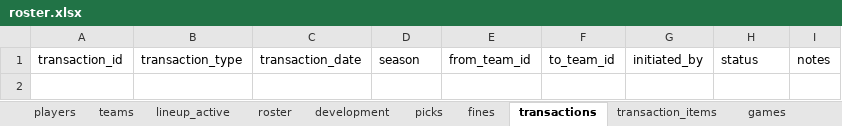
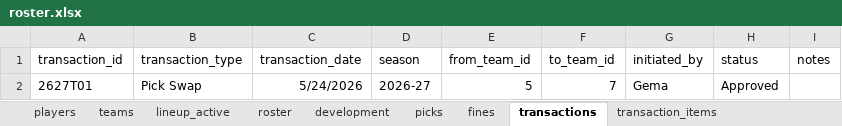
Before and after one commit to filipebrito23/Fantasy-unificado, an Excel workbook: roster.xlsx, sheet transactions, drawn as a sheet; values as stored, in another font and other column widths than the file's, no borders; the diff names each change by its address in the sheet, - before the commit and + after, or states it on an @@ line.

```diff
--- a/roster.xlsx (sheet transactions)
+++ b/roster.xlsx (sheet transactions)
+row 2: 2627T01 | Pick Swap | 5/24/2026 | 2026-27 | 5 | 7 | Gema | Approved
```
Also changed, not shown: sheet transaction_items, other sheet tabs, 3 other files.
